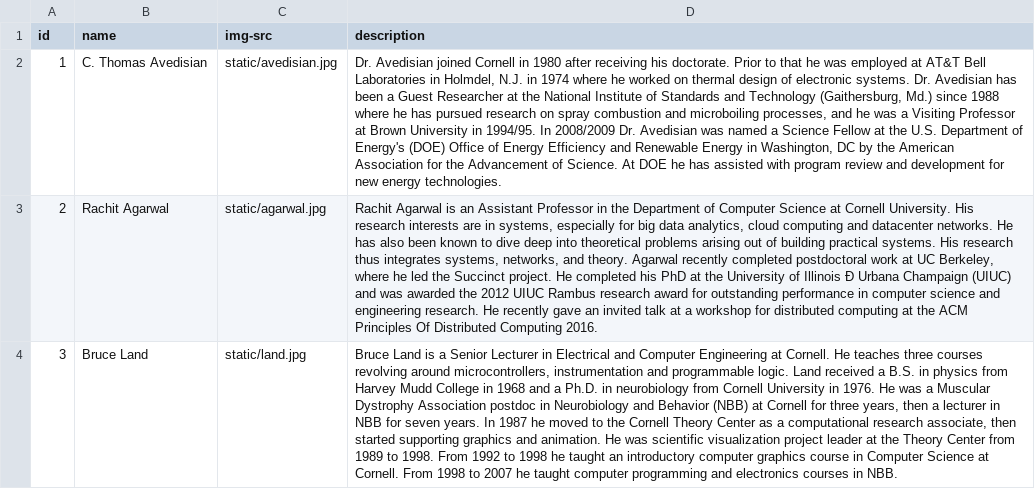
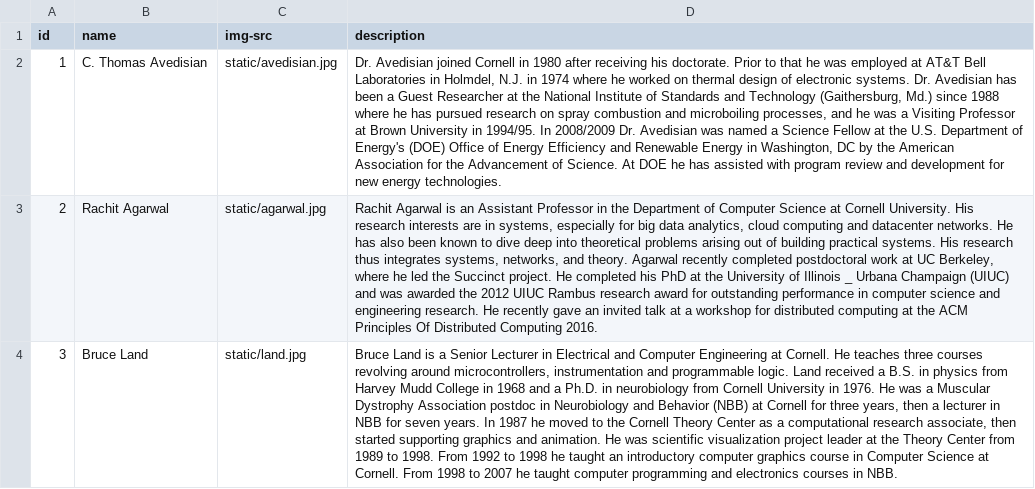
Before and after one commit to shirleykabir/web-draft, a CSV file: data/advisors.csv, drawn as a sheet; the diff names each change by its address in the sheet, - before the commit and + after, or states it on an @@ line.

```diff
--- a/data/advisors.csv
+++ b/data/advisors.csv
-D3 (description): …of Illinois Ð Urbana Champaign…
+D3 (description): …of Illinois _ Urbana Champaign…
```
Also changed, not shown: data/aircraft.csv, data/members.csv, 28 other files.
